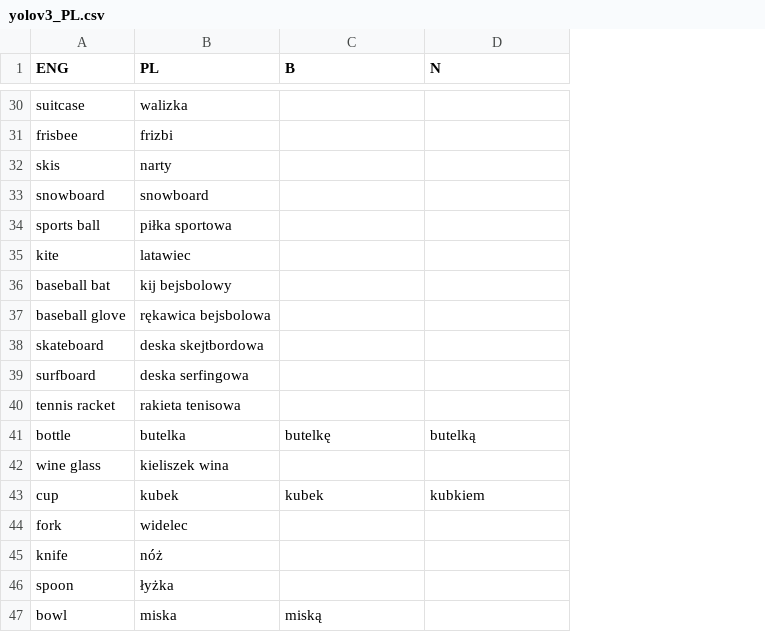
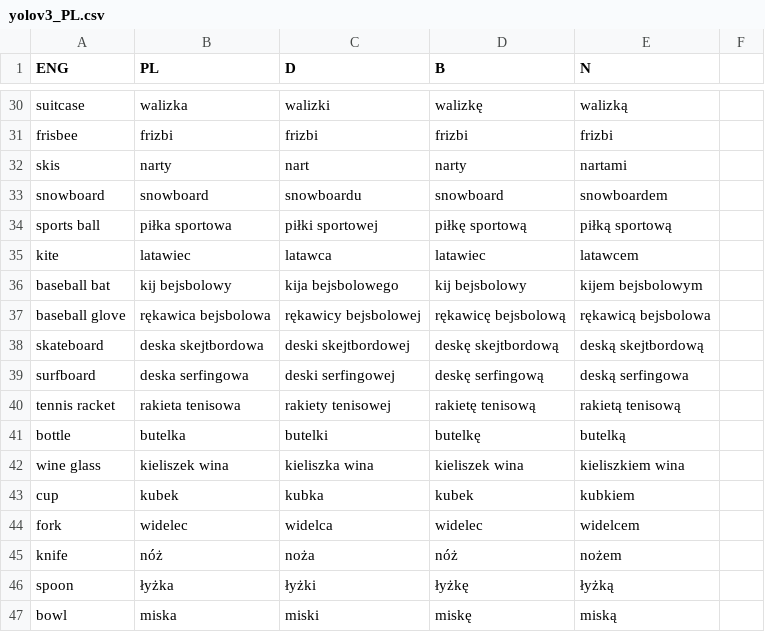
Before and after one commit to epsonik/FuzzyDescV2, a CSV file: yolov3_PL.csv, drawn as a sheet; only a part is shown, gaps mark what is left out; addresses are those after the commit; the diff covers the shown part only; the diff names each change by its address in the sheet, - before the commit and + after, or states it on an @@ line.

```diff
--- a/yolov3_PL.csv
+++ b/yolov3_PL.csv
+column C (D), rows 30-47: walizki | frizbi | nart | snowboardu | piłki sportowej | latawca | kija bejsbolowego | rękawicy bejsbolowej | deski skejtbordowej | deski serfingowej | rakiety tenisowej | butelki | kieliszka wina | kubka | widelca | noża | łyżki | miski
+column F, empty
-D30 (B): (empty)
+D30 (B): walizkę
-E30 (N): (empty)
+E30 (N): walizką
-D31 (B): (empty)
+D31 (B): frizbi
-E31 (N): (empty)
+E31 (N): frizbi
-D32 (B): (empty)
+D32 (B): narty
-E32 (N): (empty)
+E32 (N): nartami
-D33 (B): (empty)
+D33 (B): snowboard
-E33 (N): (empty)
+E33 (N): snowboardem
-D34 (B): (empty)
+D34 (B): piłkę sportową
-E34 (N): (empty)
+E34 (N): piłką sportową
-D35 (B): (empty)
+D35 (B): latawiec
-E35 (N): (empty)
+E35 (N): latawcem
-D36 (B): (empty)
+D36 (B): kij bejsbolowy
-E36 (N): (empty)
+E36 (N): kijem bejsbolowym
-D37 (B): (empty)
+D37 (B): rękawicę bejsbolową
-E37 (N): (empty)
+E37 (N): rękawicą bejsbolowa
-D38 (B): (empty)
+D38 (B): deskę skejtbordową
-E38 (N): (empty)
+E38 (N): deską skejtbordową
-D39 (B): (empty)
+D39 (B): deskę serfingową
-E39 (N): (empty)
+E39 (N): deską serfingowa
-D40 (B): (empty)
+D40 (B): rakietę tenisową
-E40 (N): (empty)
+E40 (N): rakietą tenisową
-D42 (B): (empty)
+D42 (B): kieliszek wina
-E42 (N): (empty)
+E42 (N): kieliszkiem wina
-D44 (B): (empty)
+D44 (B): widelec
-E44 (N): (empty)
+E44 (N): widelcem
-D45 (B): (empty)
+D45 (B): nóż
-E45 (N): (empty)
+E45 (N): nożem
-D46 (B): (empty)
+D46 (B): łyżkę
-E46 (N): (empty)
+E46 (N): łyżką
-D47 (B): miską
+D47 (B): miskę
-E47 (N): (empty)
+E47 (N): miską
```
Also changed, not shown: 1 added row, 1 removed row and 111 edited cells elsewhere in this file, 2 other files.
